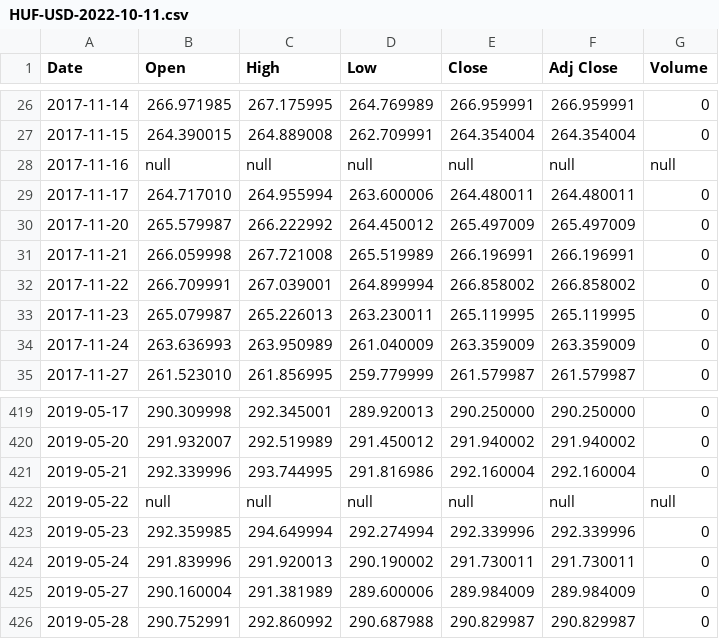
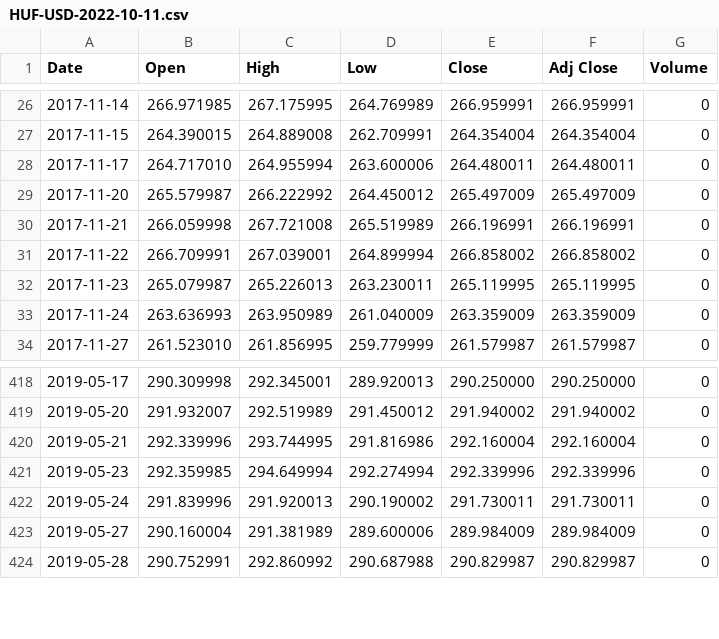
Before and after one commit to bvagoo/ML-data, a CSV file: HUF-USD-2022-10-11.csv, drawn as a sheet; only a part is shown, gaps mark what is left out.

Commit message:
Update HUF-USD-2022-10-11.csv

```diff
--- a/HUF-USD-2022-10-11.csv
+++ b/HUF-USD-2022-10-11.csv
@@ -27,3 +27,2 @@ Date,Open,High,Low,Close,Adj Close,Volume
 2017-11-15,264.390015,264.889008,262.709991,264.354004,264.354004,0
-2017-11-16,null,null,null,null,null,null
 2017-11-17,264.717010,264.955994,263.600006,264.480011,264.480011,0
@@ -421,3 +420,2 @@ Date,Open,High,Low,Close,Adj Close,Volume
 2019-05-21,292.339996,293.744995,291.816986,292.160004,292.160004,0
-2019-05-22,null,null,null,null,null,null
 2019-05-23,292.359985,294.649994,292.274994,292.339996,292.339996,0
```
